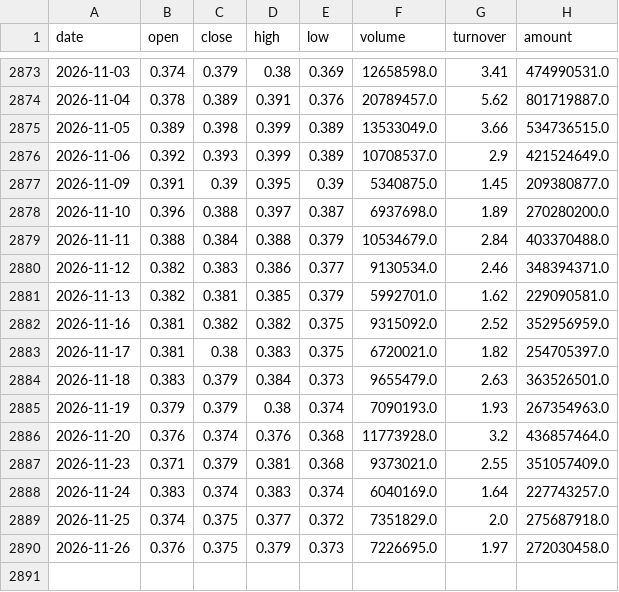
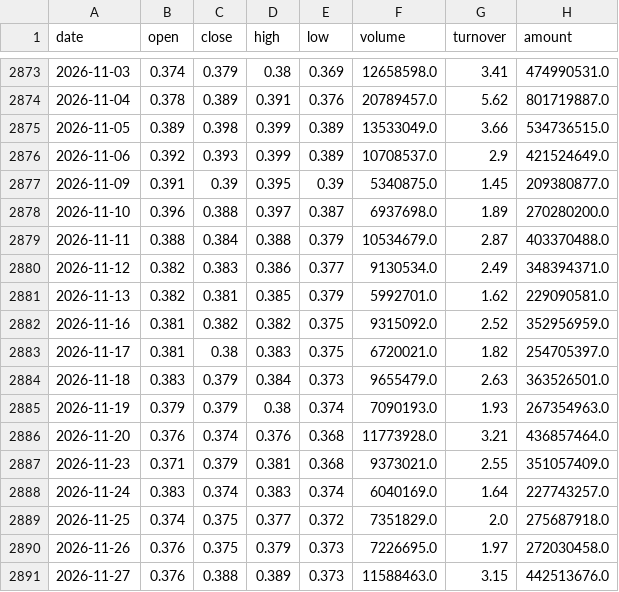
Before and after one commit to zhouyy858/BRJY_optimized, a CSV file: data/sh512010_daily.csv, drawn as a sheet; only a part is shown, gaps mark what is left out.

```diff
--- a/data/sh512010_daily.csv
+++ b/data/sh512010_daily.csv
@@ -2878,4 +2878,4 @@
 2026-11-10,0.396,0.388,0.397,0.387,6937698.0,1.89,270280200.0
-2026-11-11,0.388,0.384,0.388,0.379,10534679.0,2.84,403370488.0
-2026-11-12,0.382,0.383,0.386,0.377,9130534.0,2.46,348394371.0
+2026-11-11,0.388,0.384,0.388,0.379,10534679.0,2.87,403370488.0
+2026-11-12,0.382,0.383,0.386,0.377,9130534.0,2.49,348394371.0
 2026-11-13,0.382,0.381,0.385,0.379,5992701.0,1.62,229090581.0
@@ -2885,3 +2885,3 @@
 2026-11-19,0.379,0.379,0.38,0.374,7090193.0,1.93,267354963.0
-2026-11-20,0.376,0.374,0.376,0.368,11773928.0,3.2,436857464.0
+2026-11-20,0.376,0.374,0.376,0.368,11773928.0,3.21,436857464.0
 2026-11-23,0.371,0.379,0.381,0.368,9373021.0,2.55,351057409.0
@@ -2890 +2890,2 @@
 2026-11-26,0.376,0.375,0.379,0.373,7226695.0,1.97,272030458.0
+2026-11-27,0.376,0.388,0.389,0.373,11588463.0,3.15,442513676.0
```
Also changed, not shown: data/sh512170_daily.csv, data/ths_gene_sequencing_daily.csv, 2 other files.
